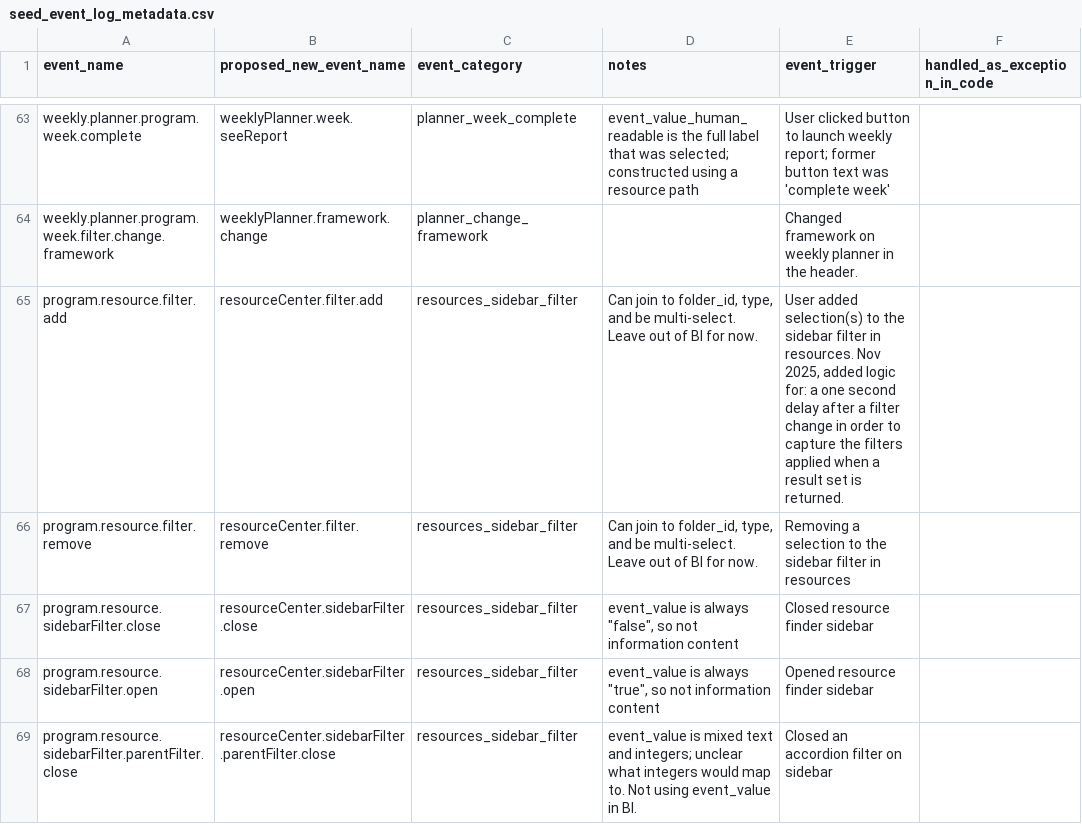
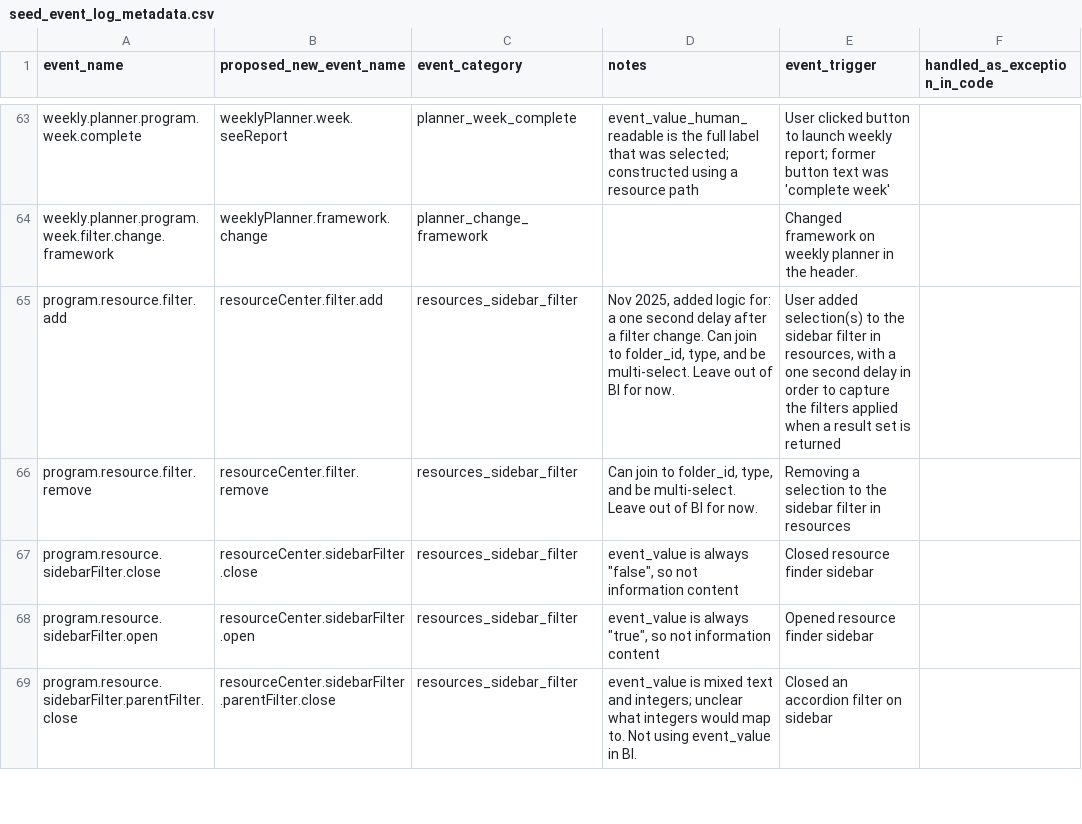
Before and after one commit to devin-wixon/product_analytics_dbt, a CSV file: seeds/seed_event_log_metadata.csv, drawn as a sheet; only a part is shown, gaps mark what is left out; the diff names each change by its address in the sheet, - before the commit and + after, or states it on an @@ line.

Commit message:
move logic comment

```diff
--- a/seeds/seed_event_log_metadata.csv
+++ b/seeds/seed_event_log_metadata.csv
-D65 (notes): Can join…
+D65 (notes): Nov 2025, added logic for: a one second delay after a filter change. Can join…
-E65 (event_trigger): …filter in resources. Nov 2025, added logic for: a one second delay after a filter change in order to capture the filters applied when a result set is returned.
+E65 (event_trigger): …filter in resources, with a one second delay in order to capture the filters applied when a result set is returned
```
